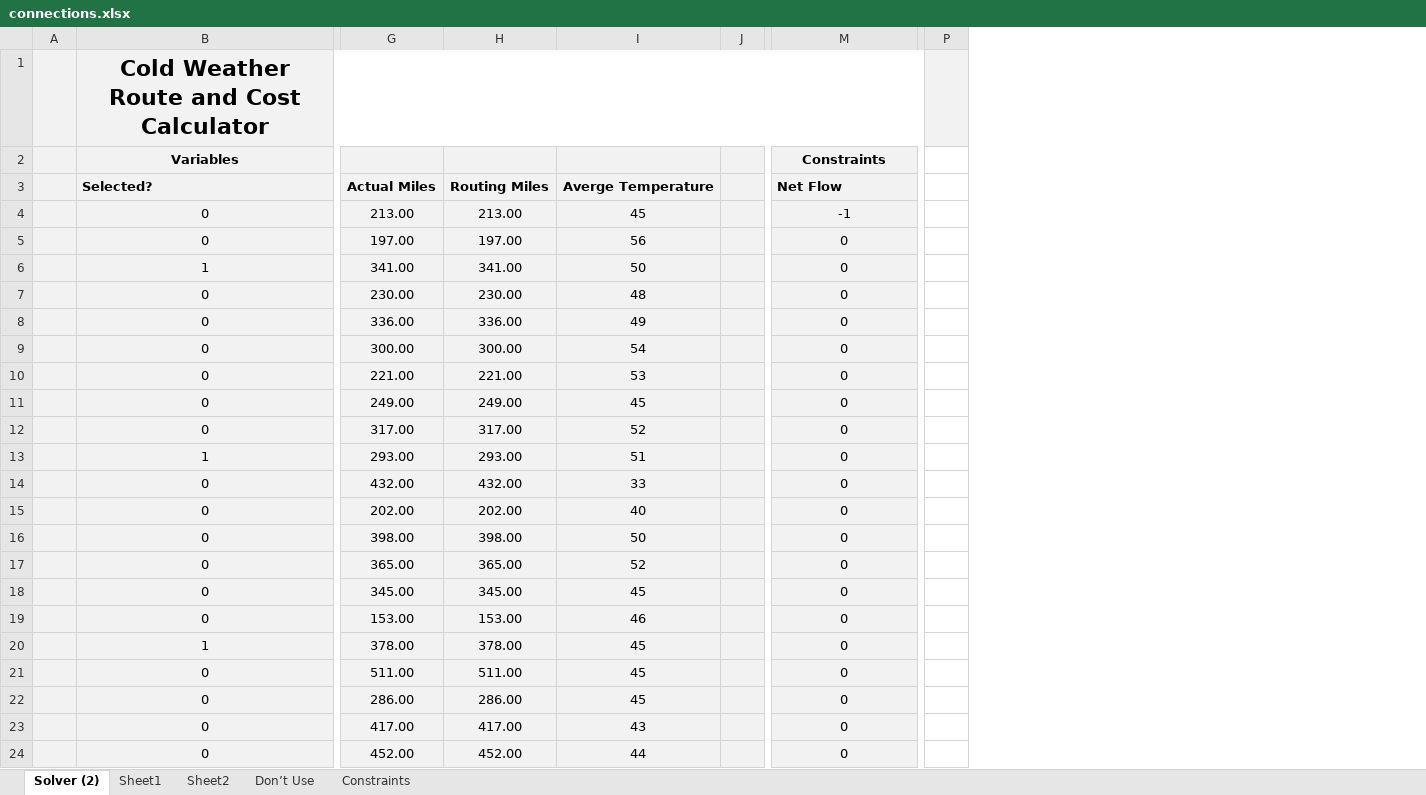
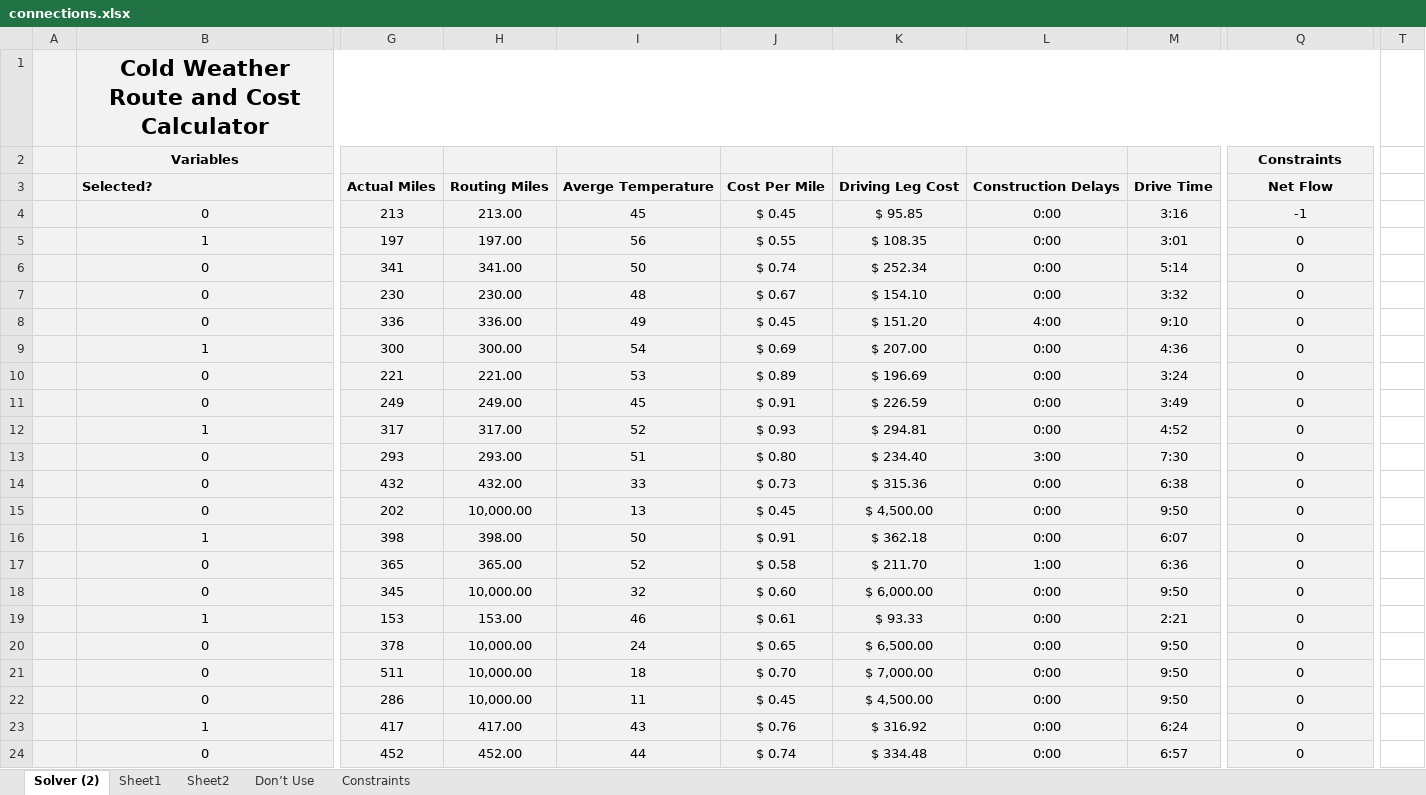
Before and after one commit to egero1/MSDS_460_Final_Project, an Excel workbook: Documents/connections.xlsx, sheet Solver (2), drawn as a sheet; only a part is shown, gaps mark what is left out; values as stored, in another font and other column widths than the file's, no borders; conditional formats not drawn; removed rows and columns are numbered as before the commit, all else as after; the diff covers the shown part only; the diff names each change by its address in the sheet, - before the commit and + after, or states it on an @@ line.

Commit message:
added construction and multiple objectives

```diff
--- a/Documents/connections.xlsx (sheet Solver (2))
+++ b/Documents/connections.xlsx (sheet Solver (2))
-column A, empty
+column A, empty
-column G, rows 3-24: Actual Miles | 213.00 | 197.00 | 341.00 | 230.00 | 336.00 | 300.00 | 221.00 | 249.00 | 317.00 | 293.00 | 432.00 | 202.00 | 398.00 | 365.00 | 345.00 | 153.00 | 378.00 | 511.00 | 286.00 | 417.00 | 452.00
+column G, rows 3-24: Actual Miles | 213 | 197 | 341 | 230 | 336 | 300 | 221 | 249 | 317 | 293 | 432 | 202 | 398 | 365 | 345 | 153 | 378 | 511 | 286 | 417 | 452
-column J, empty
+column J, rows 3-24: Cost Per Mile | $ 0.45 | $ 0.55 | $ 0.74 | $ 0.67 | $ 0.45 | $ 0.69 | $ 0.89 | $ 0.91 | $ 0.93 | $ 0.80 | $ 0.73 | $ 0.45 | $ 0.91 | $ 0.58 | $ 0.60 | $ 0.61 | $ 0.65 | $ 0.70 | $ 0.45 | $ 0.76 | $ 0.74
+column K, rows 3-24: Driving Leg Cost | $ 95.85 | $ 108.35 | $ 252.34 | $ 154.10 | $ 151.20 | $ 207.00 | $ 196.69 | $ 226.59 | $ 294.81 | $ 234.40 | $ 315.36 | $ 4,500.00 | $ 362.18 | $ 211.70 | $ 6,000.00 | $ 93.33 | $ 6,500.00 | $ 7,000.00 | $ 4,500.00 | $ 316.92 | $ 334.48
+column L, rows 3-24: Construction Delays | 0:00 | 0:00 | 0:00 | 0:00 | 4:00 | 0:00 | 0:00 | 0:00 | 0:00 | 3:00 | 0:00 | 0:00 | 0:00 | 1:00 | 0:00 | 0:00 | 0:00 | 0:00 | 0:00 | 0:00 | 0:00
+column M, rows 3-24: Drive Time | 3:16 | 3:01 | 5:14 | 3:32 | 9:10 | 4:36 | 3:24 | 3:49 | 4:52 | 7:30 | 6:38 | 9:50 | 6:07 | 6:36 | 9:50 | 2:21 | 9:50 | 9:50 | 9:50 | 6:24 | 6:57
-T1 fill: #F2F2F2
+T1 fill: none
-Q3 alignment: left
+Q3 alignment: center
-B5: 0
+B5: 1
-B6: 1
+B6: 0
-B9: 0
+B9: 1
-B12: 0
+B12: 1
-B13: 1
+B13: 0
-H15: 202.00
+H15: 10,000.00
-I15: 40
+I15: 13
-B16: 0
+B16: 1
-H18: 345.00
+H18: 10,000.00
-I18: 45
+I18: 32
-B19: 0
+B19: 1
-B20: 1
+B20: 0
-H20: 378.00
+H20: 10,000.00
-I20: 45
+I20: 24
-H21: 511.00
+H21: 10,000.00
-I21: 45
+I21: 18
-H22: 286.00
+H22: 10,000.00
-I22: 45
+I22: 11
-B23: 0
+B23: 1
```
Also changed, not shown: 15 added rows, 1 added column, 1 removed column, 63 edited cells, cell formats and merged cells elsewhere in this sheet, sheet Constraints, formulas that keep their value.
